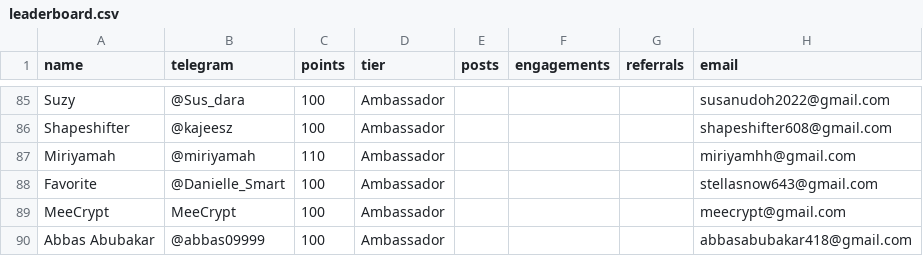
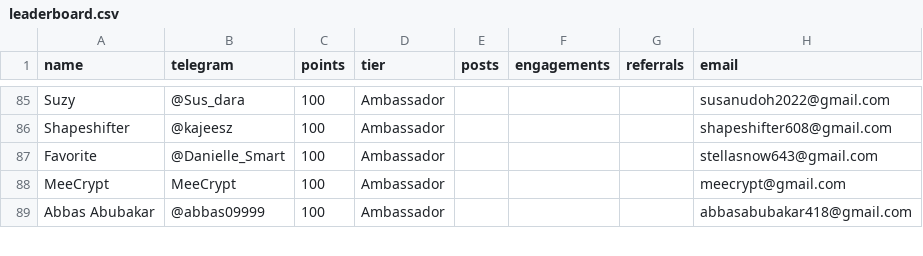
Before and after one commit to devel0x/electronero, a CSV file: ambassadors/fastapi-ambassador-leaderboard/data/leaderboard.csv, drawn as a sheet; only a part is shown, gaps mark what is left out; the diff names each change by its address in the sheet, - before the commit and + after, or states it on an @@ line.

Commit message:
checkpoint: origin

```diff
--- a/ambassadors/fastapi-ambassador-leaderboard/data/leaderboard.csv
+++ b/ambassadors/fastapi-ambassador-leaderboard/data/leaderboard.csv
-row 87: Miriyamah | @miriyamah | 110 | Ambassador |  |  |  | miriyamhh@gmail.com
```
